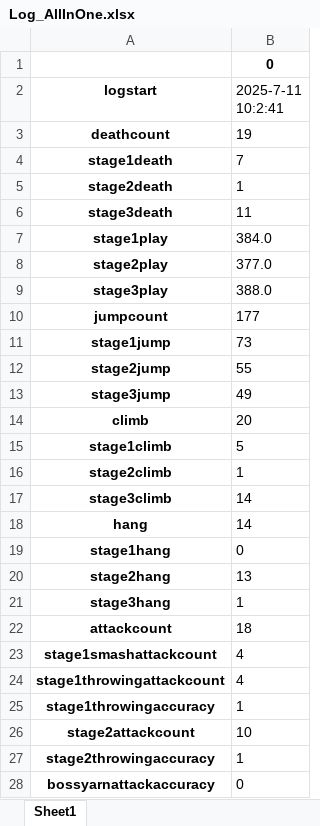
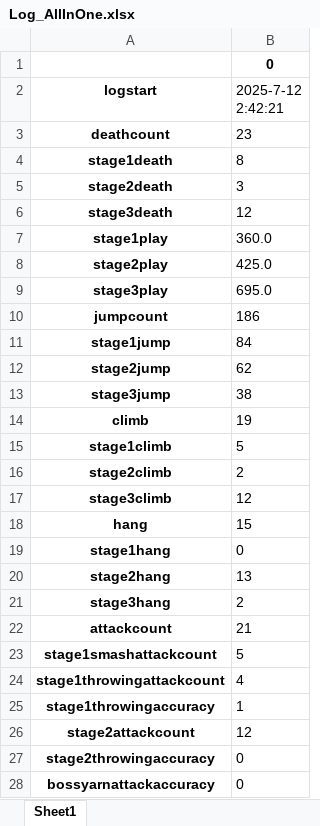
Before and after one commit to verywise0307/Still-Alive, an Excel workbook: shoulder_test/exeloutput/Log_AllInOne.xlsx, sheet Sheet1, drawn as a sheet; only a part is shown; values as stored, in another font and other column widths than the file's, no borders; the diff covers the shown part only; the diff names each change by its address in the sheet, - before the commit and + after, or states it on an @@ line.

```diff
--- a/shoulder_test/exeloutput/Log_AllInOne.xlsx (sheet Sheet1)
+++ b/shoulder_test/exeloutput/Log_AllInOne.xlsx (sheet Sheet1)
-B2: 2025-7-11 10:2:41
+B2: 2025-7-12 2:42:21
-B3 (2025-7-12 2:42:21): 19
+B3 (2025-7-12 2:42:21): 23
-B4 (2025-7-12 2:42:21): 7
+B4 (2025-7-12 2:42:21): 8
-B5 (2025-7-12 2:42:21): 1
+B5 (2025-7-12 2:42:21): 3
-B6 (2025-7-12 2:42:21): 11
+B6 (2025-7-12 2:42:21): 12
-B7 (2025-7-12 2:42:21): 384.0
+B7 (2025-7-12 2:42:21): 360.0
-B8 (2025-7-12 2:42:21): 377.0
+B8 (2025-7-12 2:42:21): 425.0
-B9 (2025-7-12 2:42:21): 388.0
+B9 (2025-7-12 2:42:21): 695.0
-B10 (2025-7-12 2:42:21): 177
+B10 (2025-7-12 2:42:21): 186
-B11 (2025-7-12 2:42:21): 73
+B11 (2025-7-12 2:42:21): 84
-B12 (2025-7-12 2:42:21): 55
+B12 (2025-7-12 2:42:21): 62
-B13 (2025-7-12 2:42:21): 49
+B13 (2025-7-12 2:42:21): 38
-B14 (2025-7-12 2:42:21): 20
+B14 (2025-7-12 2:42:21): 19
-B16 (2025-7-12 2:42:21): 1
+B16 (2025-7-12 2:42:21): 2
-B17 (2025-7-12 2:42:21): 14
+B17 (2025-7-12 2:42:21): 12
-B18 (2025-7-12 2:42:21): 14
+B18 (2025-7-12 2:42:21): 15
-B21 (2025-7-12 2:42:21): 1
+B21 (2025-7-12 2:42:21): 2
-B22 (2025-7-12 2:42:21): 18
+B22 (2025-7-12 2:42:21): 21
-B23 (2025-7-12 2:42:21): 4
+B23 (2025-7-12 2:42:21): 5
-B26 (2025-7-12 2:42:21): 10
+B26 (2025-7-12 2:42:21): 12
-B27 (2025-7-12 2:42:21): 1
+B27 (2025-7-12 2:42:21): 0
```
Also changed, not shown: 17 edited cells elsewhere in this sheet, 7 other files.
